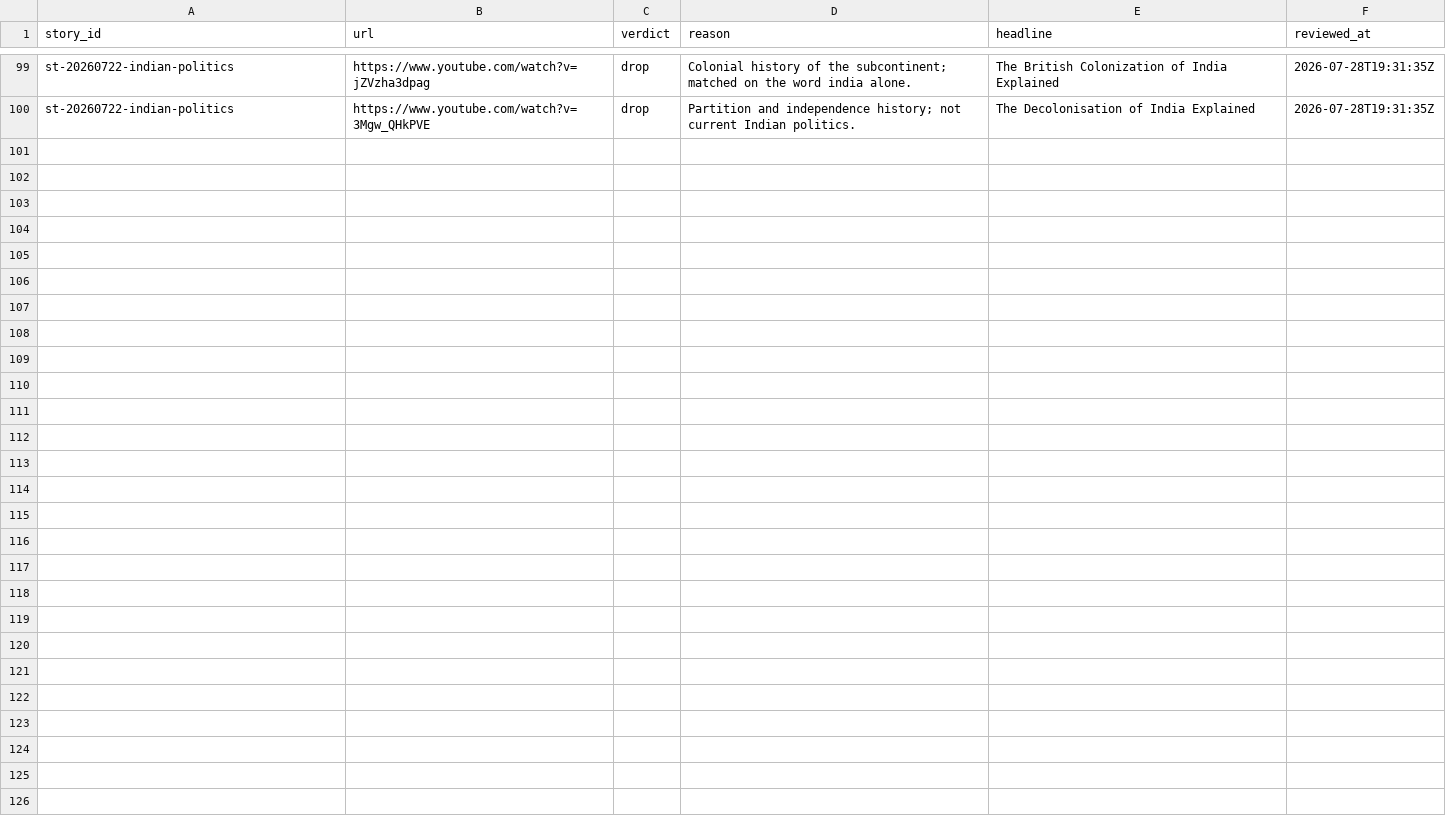
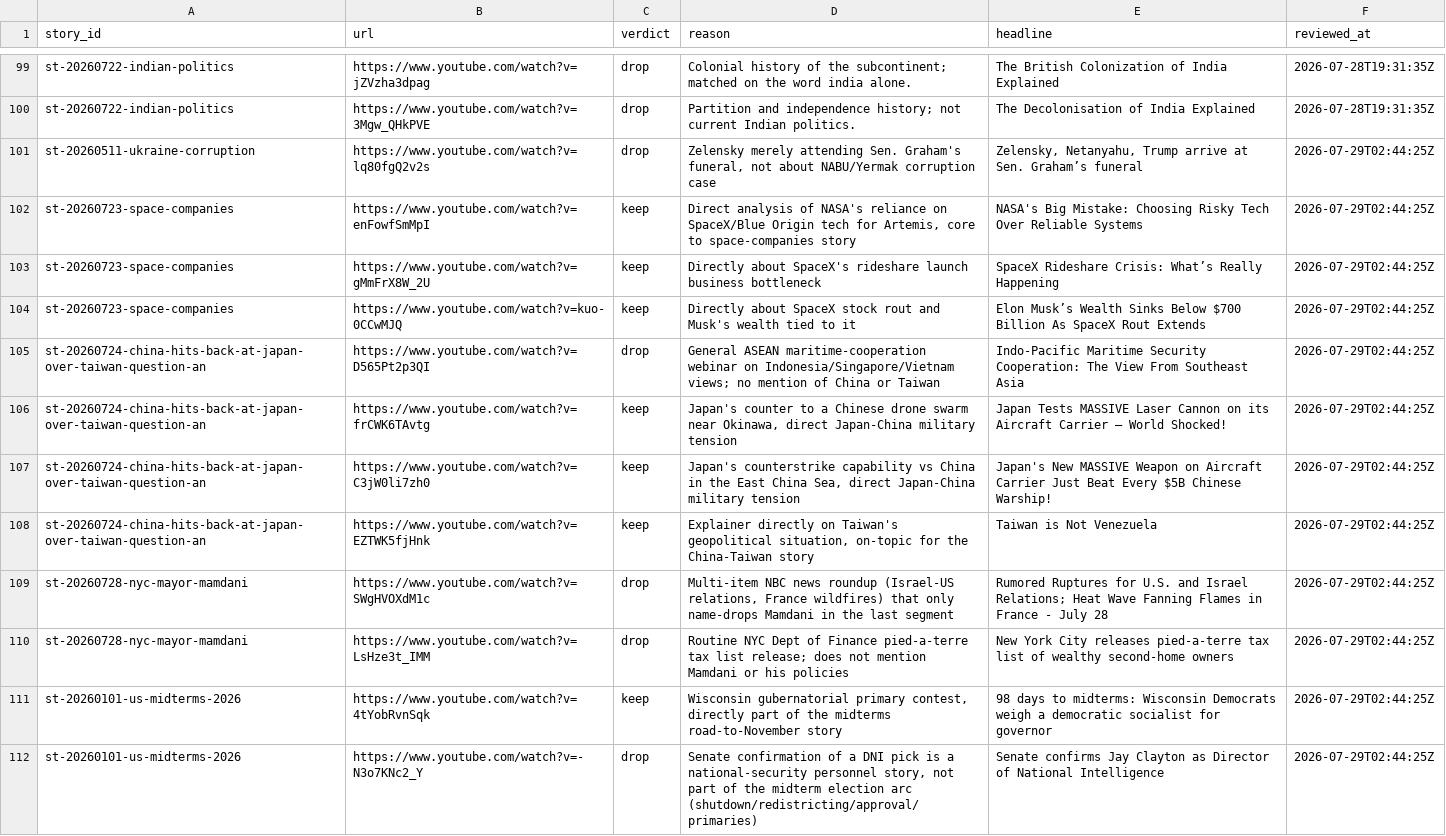
Before and after one commit to chiragr5241/Geopolitics, a CSV file: data/youtube_review.csv, drawn as a sheet; only a part is shown, gaps mark what is left out.

```diff
--- a/data/youtube_review.csv
+++ b/data/youtube_review.csv
@@ -100 +100,13 @@
 "st-20260722-indian-politics","https://www.youtube.com/watch?v=3Mgw_QHkPVE","drop","Partition and independence history; not current Indian politics.","The Decolonisation of India Explained","2026-07-28T19:31:35Z"
+"st-20260511-ukraine-corruption","https://www.youtube.com/watch?v=lq80fgQ2v2s","drop","Zelensky merely attending Sen. Graham's funeral, not about NABU/Yermak corruption case","Zelensky, Netanyahu, Trump arrive at Sen. Graham’s funeral","2026-07-29T02:44:25Z"
+"st-20260723-space-companies","https://www.youtube.com/watch?v=enFowfSmMpI","keep","Direct analysis of NASA's reliance on SpaceX/Blue Origin tech for Artemis, core to space-companies story","NASA's Big Mistake: Choosing Risky Tech Over Reliable Systems","2026-07-29T02:44:25Z"
+"st-20260723-space-companies","https://www.youtube.com/watch?v=gMmFrX8W_2U","keep","Directly about SpaceX's rideshare launch business bottleneck","SpaceX Rideshare Crisis: What’s Really Happening","2026-07-29T02:44:25Z"
+"st-20260723-space-companies","https://www.youtube.com/watch?v=kuo-0CCwMJQ","keep","Directly about SpaceX stock rout and Musk's wealth tied to it","Elon Musk’s Wealth Sinks Below $700 Billion As SpaceX Rout Extends","2026-07-29T02:44:25Z"
+"st-20260724-china-hits-back-at-japan-over-taiwan-question-an","https://www.youtube.com/watch?v=D565Pt2p3QI","drop","General ASEAN maritime-cooperation webinar on Indonesia/Singapore/Vietnam views; no mention of China or Taiwan","Indo-Pacific Maritime Security Cooperation: The View From Southeast Asia","2026-07-29T02:44:25Z"
+"st-20260724-china-hits-back-at-japan-over-taiwan-question-an","https://www.youtube.com/watch?v=frCWK6TAvtg","keep","Japan's counter to a Chinese drone swarm near Okinawa, direct Japan-China military tension","Japan Tests MASSIVE Laser Cannon on its Aircraft Carrier — World Shocked!","2026-07-29T02:44:25Z"
+"st-20260724-china-hits-back-at-japan-over-taiwan-question-an","https://www.youtube.com/watch?v=C3jW0li7zh0","keep","Japan's counterstrike capability vs China in the East China Sea, direct Japan-China military tension","Japan's New MASSIVE Weapon on Aircraft Carrier Just Beat Every $5B Chinese Warship!","2026-07-29T02:44:25Z"
+"st-20260724-china-hits-back-at-japan-over-taiwan-question-an","https://www.youtube.com/watch?v=EZTWK5fjHnk","keep","Explainer directly on Taiwan's geopolitical situation, on-topic for the China-Taiwan story","Taiwan is Not Venezuela","2026-07-29T02:44:25Z"
+"st-20260728-nyc-mayor-mamdani","https://www.youtube.com/watch?v=SWgHVOXdM1c","drop","Multi-item NBC news roundup (Israel-US relations, France wildfires) that only name-drops Mamdani in the last segment","Rumored Ruptures for U.S. and Israel Relations; Heat Wave Fanning Flames in France - July 28","2026-07-29T02:44:25Z"
+"st-20260728-nyc-mayor-mamdani","https://www.youtube.com/watch?v=LsHze3t_IMM","drop","Routine NYC Dept of Finance pied-a-terre tax list release; does not mention Mamdani or his policies","New York City releases pied-a-terre tax list of wealthy second-home owners","2026-07-29T02:44:25Z"
+"st-20260101-us-midterms-2026","https://www.youtube.com/watch?v=4tYobRvnSqk","keep","Wisconsin gubernatorial primary contest, directly part of the midterms road-to-November story","98 days to midterms: Wisconsin Democrats weigh a democratic socialist for governor","2026-07-29T02:44:25Z"
+"st-20260101-us-midterms-2026","https://www.youtube.com/watch?v=-N3o7KNc2_Y","drop","Senate confirmation of a DNI pick is a national-security personnel story, not part of the midterm election arc (shutdown/redistricting/approval/primaries)","Senate confirms Jay Clayton as Director of National Intelligence","2026-07-29T02:44:25Z"
```
Also changed, not shown: data/sources.csv, data/story_updates.csv, 3 other files.
